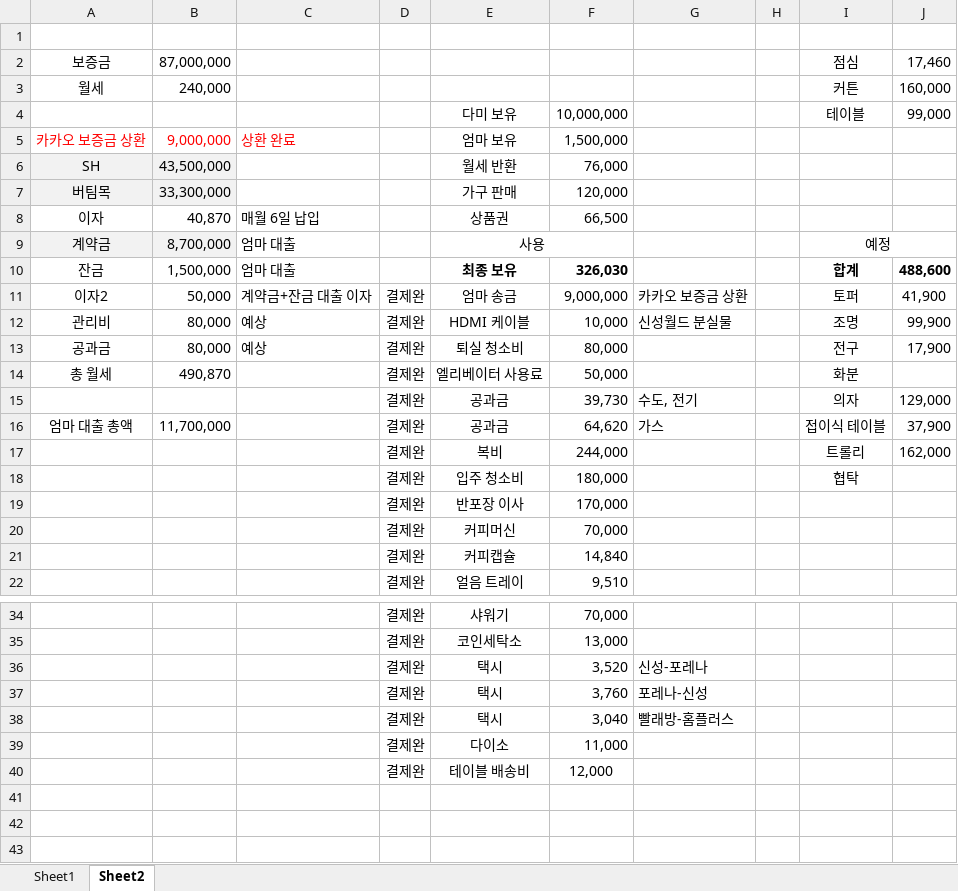
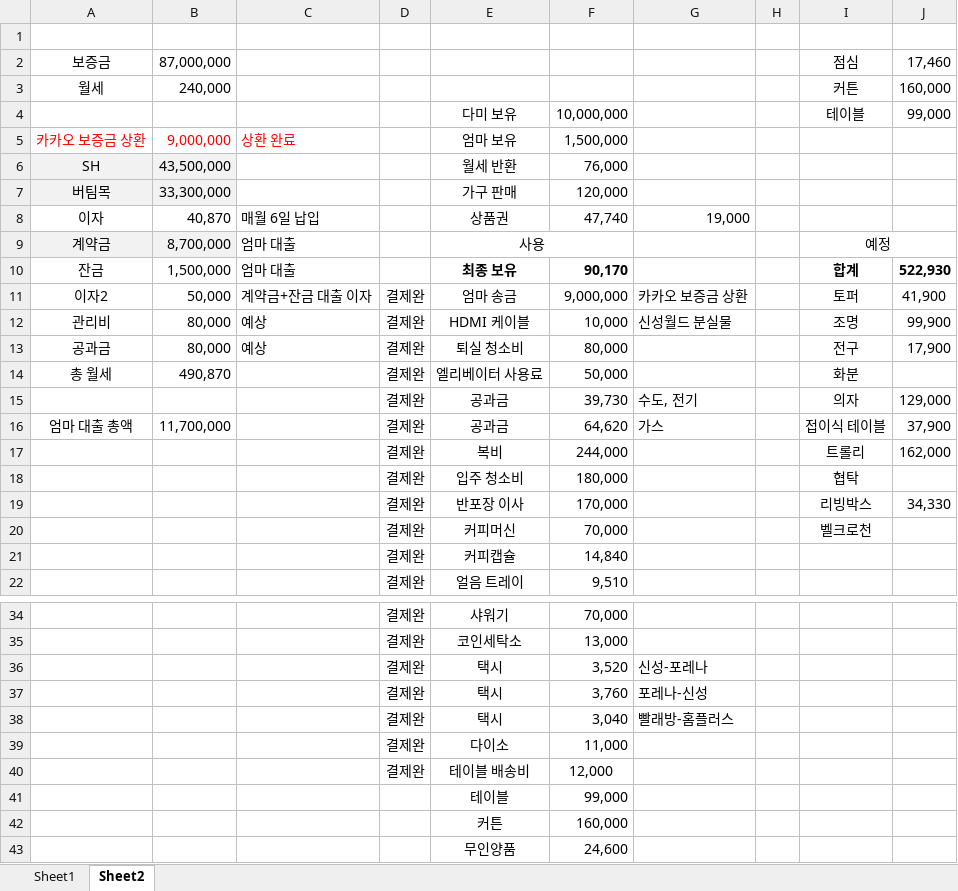
Before and after one commit to so-dami/FED-PJ-2022-dami, an Excel workbook: 통합 문서1.xlsx, sheet Sheet2, drawn as a sheet; only a part is shown, gaps mark what is left out; values as stored, in another font and other column widths than the file's, no borders; the diff names each change by its address in the sheet, - before the commit and + after, or states it on an @@ line.

Commit message:
Update 통합 문서1.xlsx

```diff
--- a/통합 문서1.xlsx (sheet Sheet2)
+++ b/통합 문서1.xlsx (sheet Sheet2)
-F8: 66,500
+F8: 47,740
-G8: (empty)
+G8: 19,000
-F10: 326,030
+F10: 90,170
-J10: 488,600
+J10: 522,930
-I19: (empty)
+I19: 리빙박스
-J19: (empty)
+J19: 34,330
-I20: (empty)
+I20: 벨크로천
+row 41:  |  |  |  | 테이블 | 99,000
+row 42:  |  |  |  | 커튼 | 160,000
+row 43:  |  |  |  | 무인양품 | 24,600
```
Also changed, not shown: sheet Sheet1.
